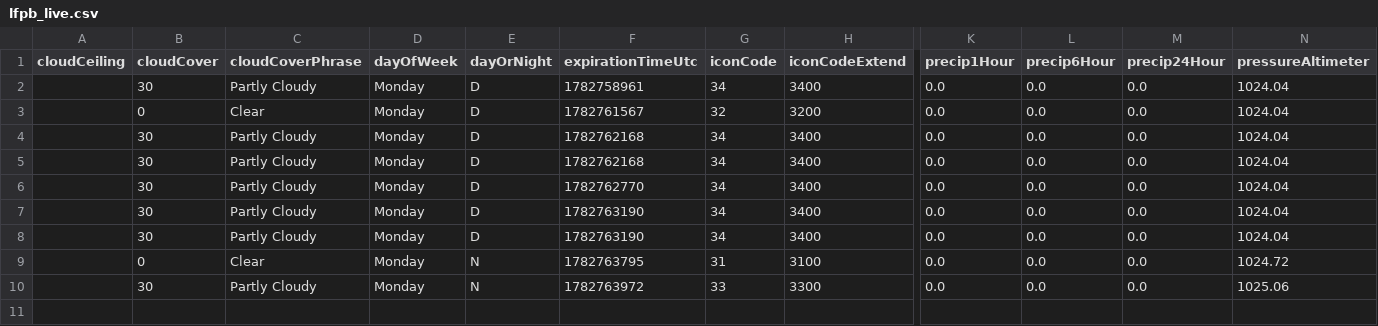
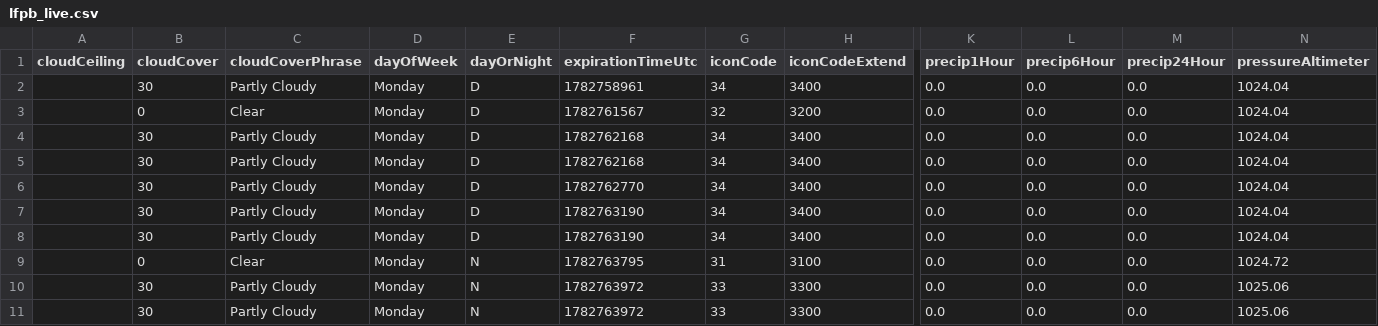
Before and after one commit to JJ-afk974/Test, a CSV file: lfpb_live.csv, drawn as a sheet; only a part is shown, gaps mark what is left out; rows hold the shown columns only; the diff names each change by its address in the sheet, - before the commit and + after, or states it on an @@ line.

```diff
--- a/lfpb_live.csv
+++ b/lfpb_live.csv
+row 11:  | 30 | Partly Cloudy | Monday | N | 1782763972 | 33 | 3300 | 0.0 | 0.0 | 0.0 | 1025.06
```
